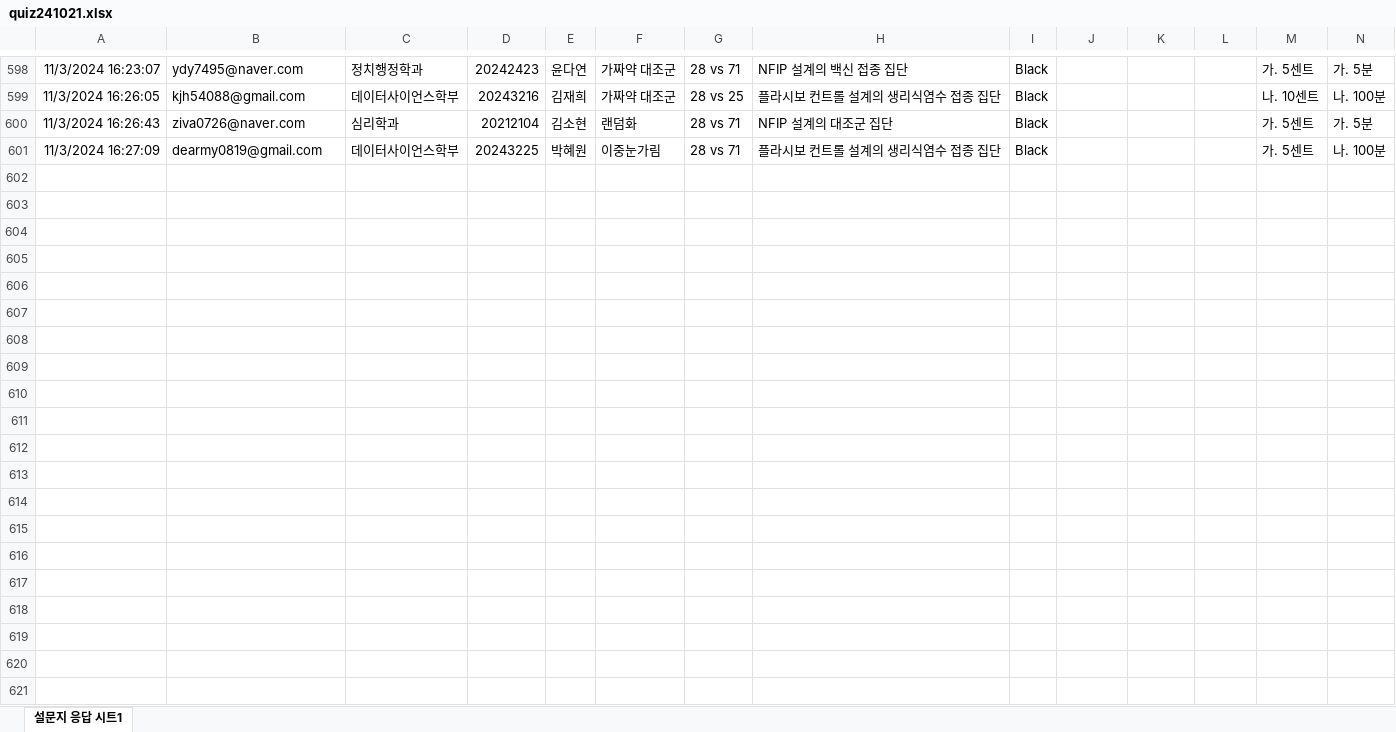
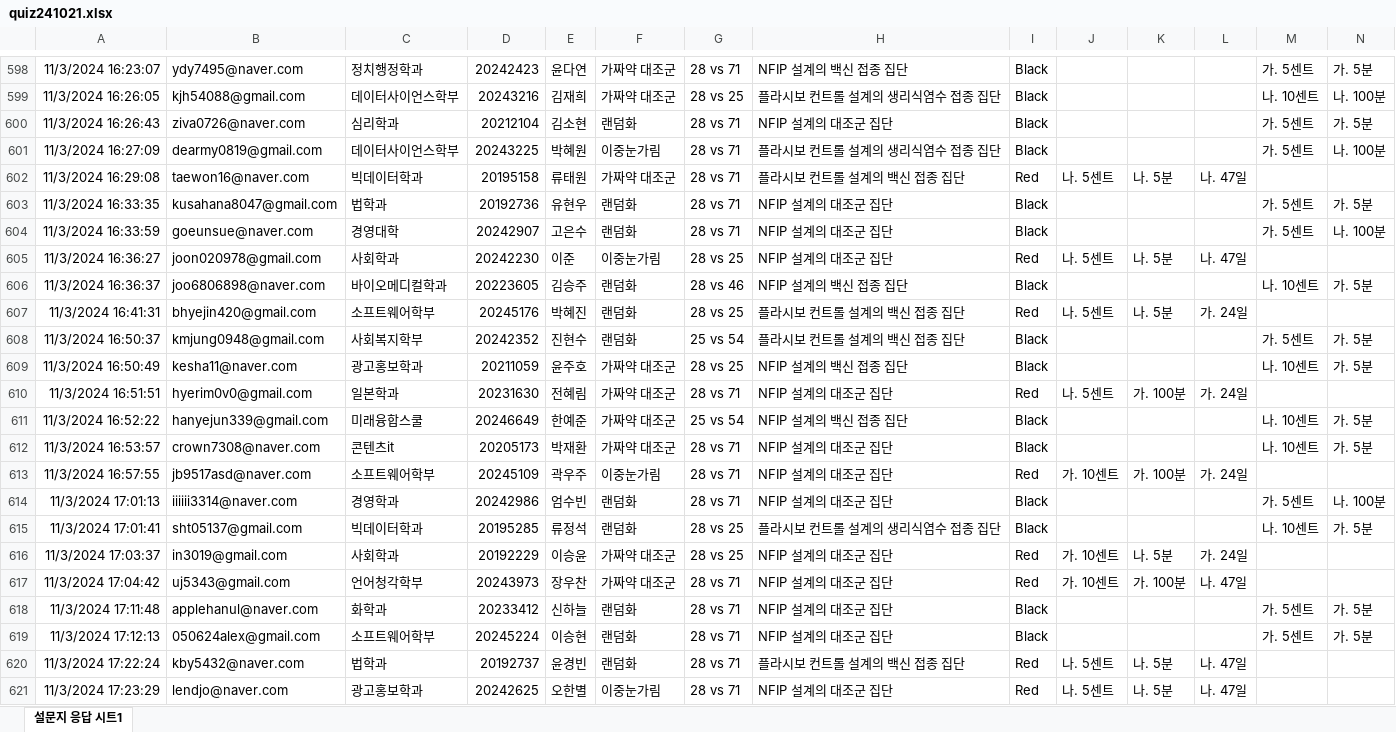
Before and after one commit to kwlee58/class202501, an Excel workbook: R/data/quiz241021.xlsx, sheet 설문지 응답 시트1, drawn as a sheet; only a part is shown, gaps mark what is left out; values as stored, in another font and other column widths than the file's, no borders; table styles not drawn; rows hold the shown columns only; the diff covers the shown part only; the diff names each change by its address in the sheet, - before the commit and + after, or states it on an @@ line.

```diff
--- a/R/data/quiz241021.xlsx (sheet 설문지 응답 시트1)
+++ b/R/data/quiz241021.xlsx (sheet 설문지 응답 시트1)
+row 602: 11/3/2024 16:29:08 | taewon16@naver.com | 빅데이터학과 | 20195158 | 류태원 | 가짜약 대조군 | 28 vs 71 | 플라시보 컨트롤 설계의 백신 접종 집단 | Red | 나. 5센트 | 나. 5분 | 나. 47일
+row 603: 11/3/2024 16:33:35 | kusahana8047@gmail.com | 법학과 | 20192736 | 유현우 | 랜덤화 | 28 vs 71 | NFIP 설계의 대조군 집단 | Black |  |  |  | 가. 5센트 | 가. 5분
+row 604: 11/3/2024 16:33:59 | goeunsue@naver.com | 경영대학 | 20242907 | 고은수 | 랜덤화 | 28 vs 71 | NFIP 설계의 대조군 집단 | Black |  |  |  | 가. 5센트 | 나. 100분
+row 605: 11/3/2024 16:36:27 | joon020978@gmail.com | 사회학과 | 20242230 | 이준 | 이중눈가림 | 28 vs 25 | NFIP 설계의 대조군 집단 | Red | 나. 5센트 | 나. 5분 | 나. 47일
+row 606: 11/3/2024 16:36:37 | joo6806898@naver.com | 바이오메디컬학과 | 20223605 | 김승주 | 랜덤화 | 28 vs 46 | NFIP 설계의 백신 접종 집단 | Black |  |  |  | 나. 10센트 | 가. 5분
+row 607: 11/3/2024 16:41:31 | bhyejin420@gmail.com | 소프트웨어학부 | 20245176 | 박혜진 | 랜덤화 | 28 vs 25 | 플라시보 컨트롤 설계의 백신 접종 집단 | Red | 나. 5센트 | 나. 5분 | 가. 24일
+row 608: 11/3/2024 16:50:37 | kmjung0948@gmail.com | 사회복지학부 | 20242352 | 진현수 | 랜덤화 | 25 vs 54 | 플라시보 컨트롤 설계의 백신 접종 집단 | Black |  |  |  | 가. 5센트 | 가. 5분
+row 609: 11/3/2024 16:50:49 | kesha11@naver.com | 광고홍보학과 | 20211059 | 윤주호 | 가짜약 대조군 | 28 vs 25 | NFIP 설계의 백신 접종 집단 | Black |  |  |  | 나. 10센트 | 가. 5분
+row 610: 11/3/2024 16:51:51 | hyerim0v0@gmail.com | 일본학과 | 20231630 | 전혜림 | 가짜약 대조군 | 28 vs 71 | NFIP 설계의 대조군 집단 | Red | 나. 5센트 | 가. 100분 | 가. 24일
+row 611: 11/3/2024 16:52:22 | hanyejun339@gmail.com | 미래융합스쿨 | 20246649 | 한예준 | 가짜약 대조군 | 25 vs 54 | NFIP 설계의 백신 접종 집단 | Black |  |  |  | 나. 10센트 | 가. 5분
+row 612: 11/3/2024 16:53:57 | crown7308@naver.com | 콘텐츠it | 20205173 | 박재환 | 가짜약 대조군 | 28 vs 71 | NFIP 설계의 대조군 집단 | Black |  |  |  | 나. 10센트 | 가. 5분
+row 613: 11/3/2024 16:57:55 | jb9517asd@naver.com | 소프트웨어학부 | 20245109 | 곽우주 | 이중눈가림 | 28 vs 71 | NFIP 설계의 대조군 집단 | Red | 가. 10센트 | 가. 100분 | 가. 24일
+row 614: 11/3/2024 17:01:13 | iiiiii3314@naver.com | 경영학과 | 20242986 | 엄수빈 | 랜덤화 | 28 vs 71 | NFIP 설계의 대조군 집단 | Black |  |  |  | 가. 5센트 | 나. 100분
+row 615: 11/3/2024 17:01:41 | sht05137@gmail.com | 빅데이터학과 | 20195285 | 류정석 | 랜덤화 | 28 vs 25 | 플라시보 컨트롤 설계의 생리식염수 접종 집단 | Black |  |  |  | 나. 10센트 | 가. 5분
+row 616: 11/3/2024 17:03:37 | in3019@gmail.com | 사회학과 | 20192229 | 이승윤 | 가짜약 대조군 | 28 vs 25 | NFIP 설계의 대조군 집단 | Red | 가. 10센트 | 나. 5분 | 가. 24일
+row 617: 11/3/2024 17:04:42 | uj5343@gmail.com | 언어청각학부 | 20243973 | 장우찬 | 가짜약 대조군 | 28 vs 71 | NFIP 설계의 대조군 집단 | Red | 가. 10센트 | 가. 100분 | 나. 47일
+row 618: 11/3/2024 17:11:48 | applehanul@naver.com | 화학과 | 20233412 | 신하늘 | 랜덤화 | 28 vs 71 | NFIP 설계의 대조군 집단 | Black |  |  |  | 가. 5센트 | 가. 5분
+row 619: 11/3/2024 17:12:13 | 050624alex@gmail.com | 소프트웨어학부 | 20245224 | 이승현 | 랜덤화 | 28 vs 71 | NFIP 설계의 대조군 집단 | Black |  |  |  | 가. 5센트 | 가. 5분
+row 620: 11/3/2024 17:22:24 | kby5432@naver.com | 법학과 | 20192737 | 윤경빈 | 랜덤화 | 28 vs 71 | 플라시보 컨트롤 설계의 백신 접종 집단 | Red | 나. 5센트 | 나. 5분 | 나. 47일
+row 621: 11/3/2024 17:23:29 | lendjo@naver.com | 광고홍보학과 | 20242625 | 오한별 | 이중눈가림 | 28 vs 71 | NFIP 설계의 대조군 집단 | Red | 나. 5센트 | 나. 5분 | 나. 47일
```
Also changed, not shown: 16 added rows elsewhere in this sheet, R/data/oxford_241021.xlsx, R/data/oxford_241021_tmp.xlsx, 26 other files.
